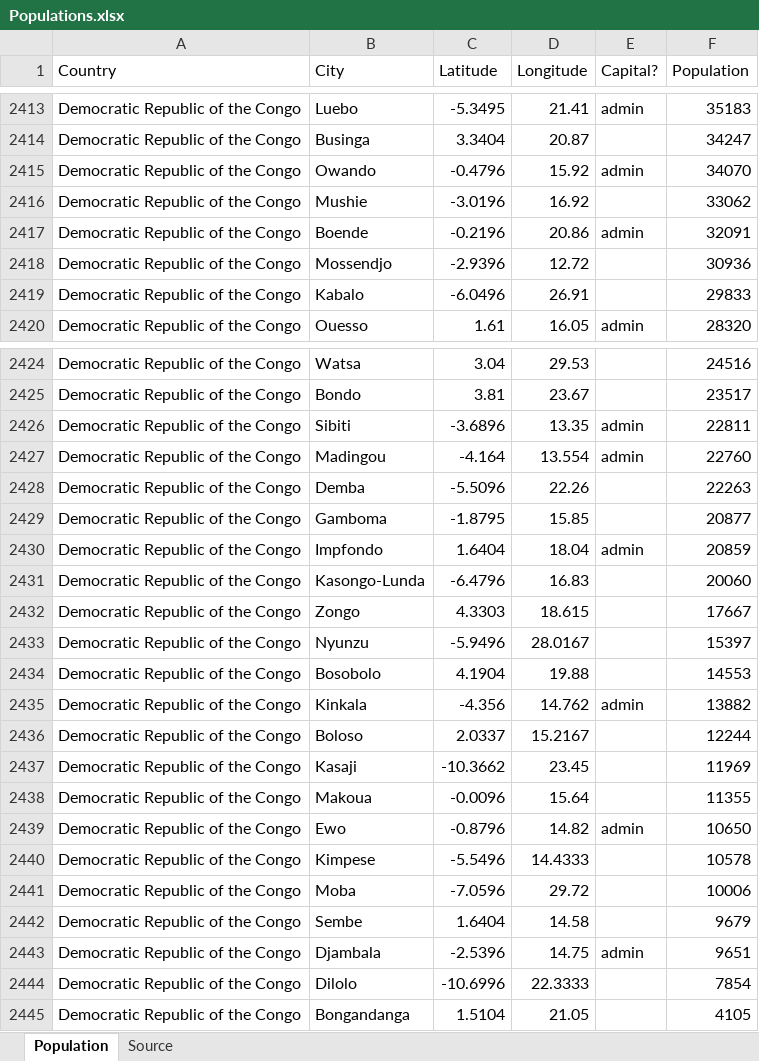
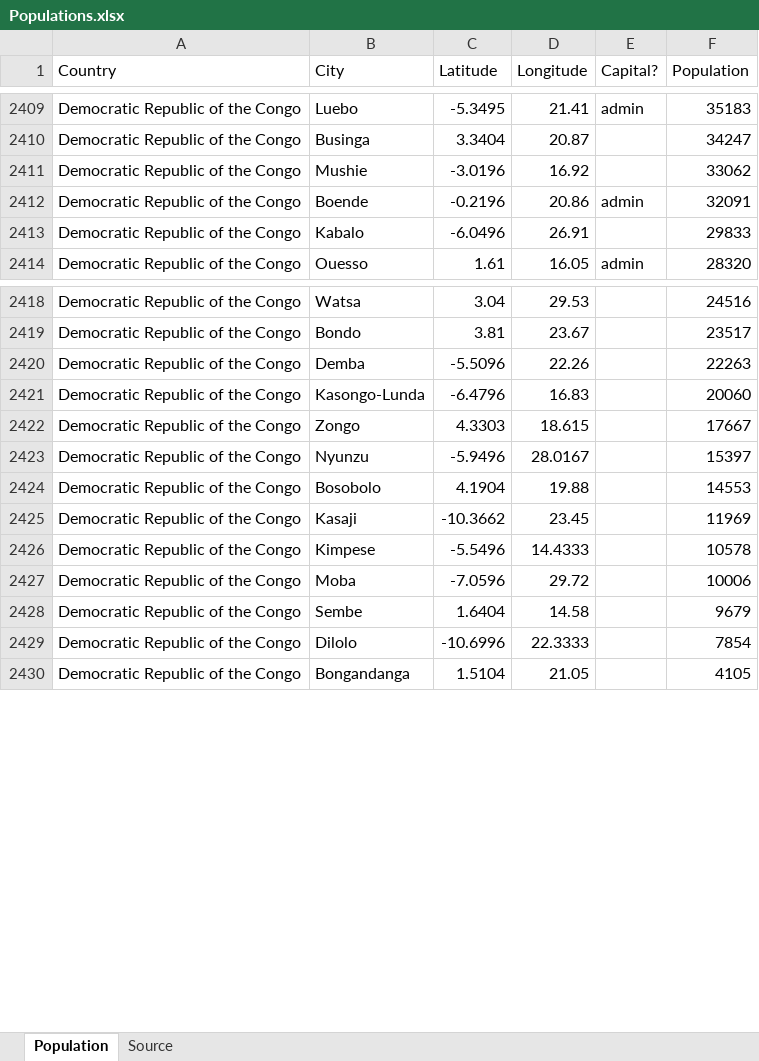
Before and after one commit to makuharistudio/data-visualisation-datasets, an Excel workbook: AppSource Deneb maps/Populations.xlsx, sheet Population, drawn as a sheet; only a part is shown, gaps mark what is left out; values as stored, in another font and other column widths than the file's, no borders; table styles not drawn; removed rows and columns are numbered as before the commit, all else as after; the diff covers the shown part only; the diff names each change by its address in the sheet, - before the commit and + after, or states it on an @@ line.

```diff
--- a/AppSource Deneb maps/Populations.xlsx (sheet Population)
+++ b/AppSource Deneb maps/Populations.xlsx (sheet Population)
-row 2415: Democratic Republic of the Congo | Owando | -0.4796 | 15.92 | admin | 34070
-row 2418: Democratic Republic of the Congo | Mossendjo | -2.9396 | 12.72 |  | 30936
-row 2426: Democratic Republic of the Congo | Sibiti | -3.6896 | 13.35 | admin | 22811
-row 2427: Democratic Republic of the Congo | Madingou | -4.164 | 13.554 | admin | 22760
-row 2429: Democratic Republic of the Congo | Gamboma | -1.8795 | 15.85 |  | 20877
-row 2430: Democratic Republic of the Congo | Impfondo | 1.6404 | 18.04 | admin | 20859
-row 2435: Democratic Republic of the Congo | Kinkala | -4.356 | 14.762 | admin | 13882
-row 2436: Democratic Republic of the Congo | Boloso | 2.0337 | 15.2167 |  | 12244
-row 2438: Democratic Republic of the Congo | Makoua | -0.0096 | 15.64 |  | 11355
-row 2439: Democratic Republic of the Congo | Ewo | -0.8796 | 14.82 | admin | 10650
-row 2443: Democratic Republic of the Congo | Djambala | -2.5396 | 14.75 | admin | 9651
```
Also changed, not shown: 16 added rows and 5 removed rows elsewhere in this sheet.
